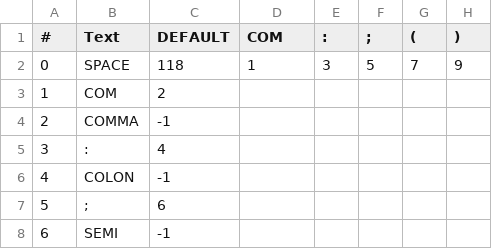
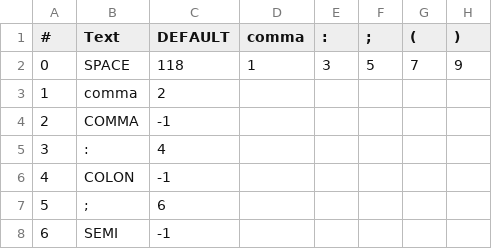
Before and after one commit to henryly94/TigerCompiler, a CSV file: src/dfabuilder/DFA.csv, drawn as a sheet; only a part is shown; the diff names each change by its address in the sheet, - before the commit and + after, or states it on an @@ line.

```diff
--- a/src/dfabuilder/DFA.csv
+++ b/src/dfabuilder/DFA.csv
-D1: COM
+D1: comma
-B3 (Text): COM
+B3 (Text): comma
```
Also changed, not shown: 3 other files.
